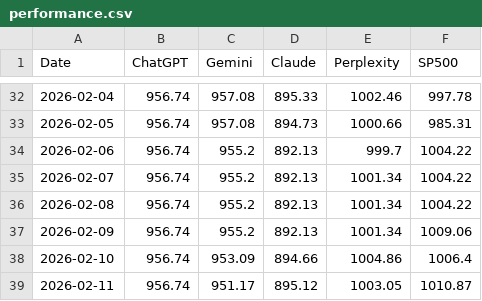
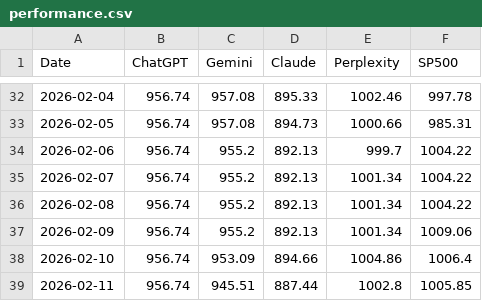
Before and after one commit to Seve1995/ai-portfolio-experiment, a CSV file: logs/performance.csv, drawn as a sheet; only a part is shown, gaps mark what is left out.

```diff
--- a/logs/performance.csv
+++ b/logs/performance.csv
@@ -38,2 +38,2 @@ Date,ChatGPT,Gemini,Claude,Perplexity,SP500
 2026-02-10,956.74,953.09,894.66,1004.86,1006.4
-2026-02-11,956.74,951.17,895.12,1003.05,1010.87
+2026-02-11,956.74,945.51,887.44,1002.8,1005.85
```
Also changed, not shown: 2 other files.
